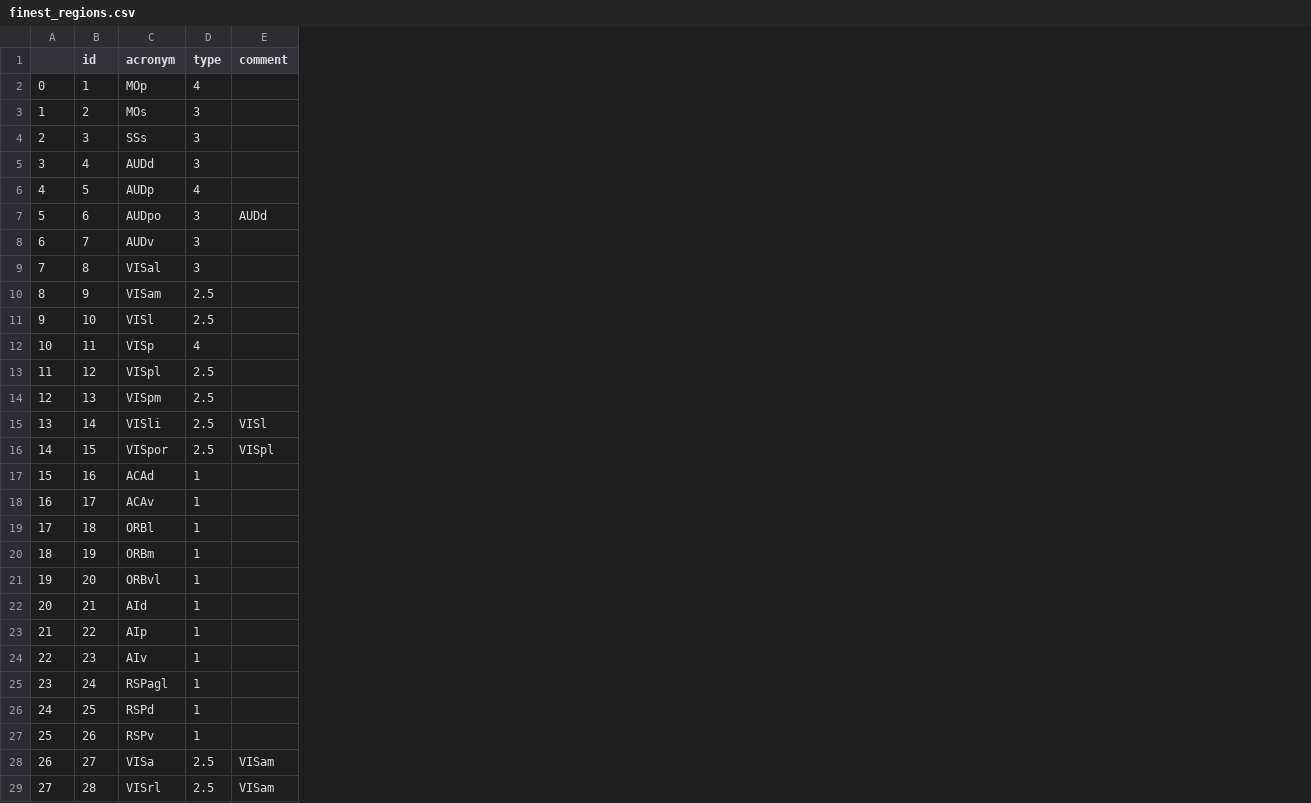
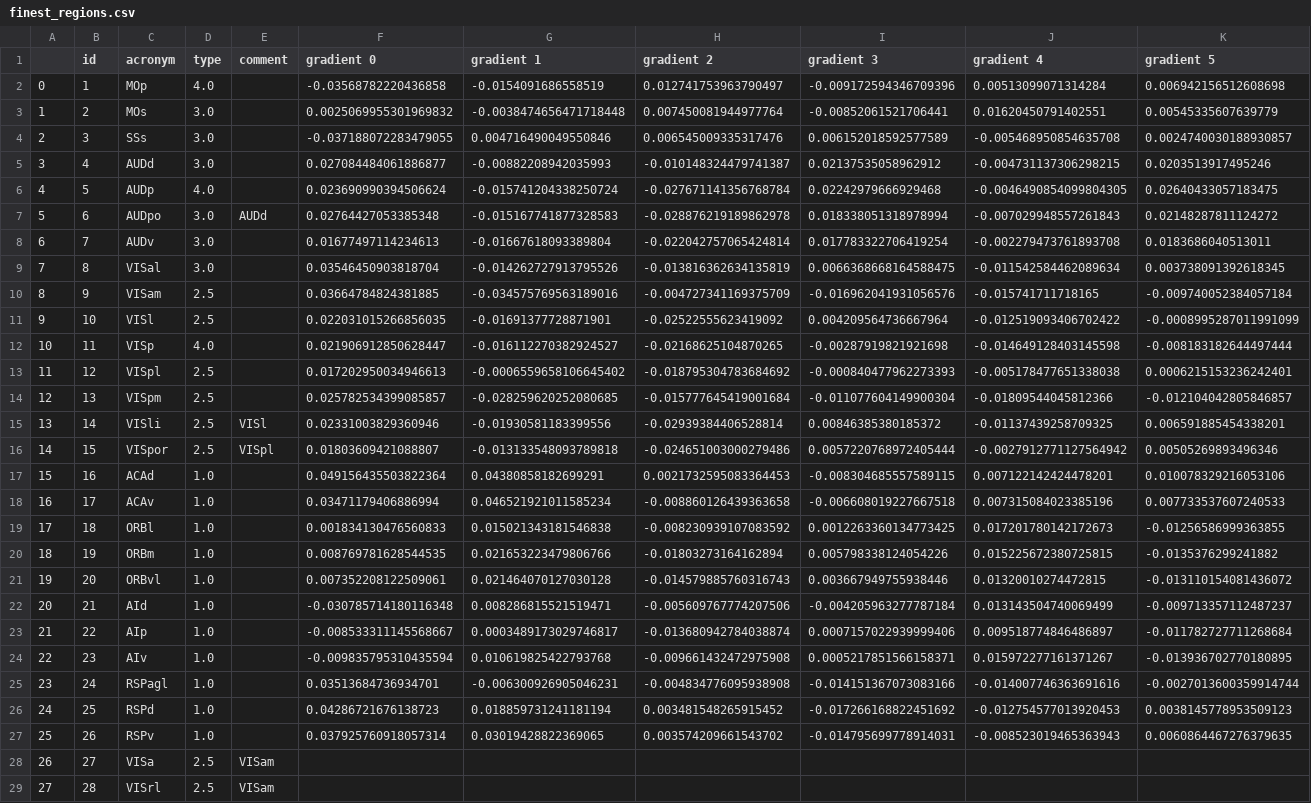
Before and after one commit to juhuntenburg/mouse_gradients, a CSV file: finest_regions.csv, drawn as a sheet; only a part is shown; the diff covers the shown part only; the diff names each change by its address in the sheet, - before the commit and + after, or states it on an @@ line.

```diff
--- a/finest_regions.csv
+++ b/finest_regions.csv
+column F (gradient 0), rows 2-27: -0.03568782220436858 | 0.0025069955301969832 | -0.037188072283479055 | 0.027084484061886877 | 0.023690990394506624 | 0.02764427053385348 | 0.01677497114234613 | 0.03546450903818704 | 0.03664784824381885 | 0.022031015266856035 | 0.021906912850628447 | 0.017202950034946613 | 0.025782534399085857 | 0.02331003829360946 | 0.01803609421088807 | 0.049156435503822364 | 0.03471179406886994 | 0.001834130476560833 | 0.008769781628544535 | 0.007352208122509061 | -0.030785714180116348 | -0.008533311145568667 | -0.009835795310435594 | 0.03513684736934701 | 0.04286721676138723 | 0.037925760918057314
+column G (gradient 1), rows 2-27: -0.0154091686558519 | -0.0038474656471718448 | 0.004716490049550846 | -0.00882208942035993 | -0.015741204338250724 | -0.015167741877328583 | -0.01667618093389804 | -0.014262727913795526 | -0.034575769563189016 | -0.01691377728871901 | -0.016112270382924527 | -0.0006559658106645402 | -0.028259620252080685 | -0.01930581183399556 | -0.013133548093789818 | 0.04380858182699291 | 0.046521921011585234 | 0.015021343181546838 | 0.021653223479806766 | 0.021464070127030128 | 0.008286815521519471 | 0.0003489173029746817 | 0.010619825422793768 | -0.006300926905046231 | 0.018859731241181194 | 0.03019428822369065
+column H (gradient 2), rows 2-27: 0.012741753963790497 | 0.007450081944977764 | 0.006545009335317476 | -0.010148324479741387 | -0.027671141356768784 | -0.028876219189862978 | -0.022042757065424814 | -0.013816362634135819 | -0.004727341169375709 | -0.02522555623419092 | -0.02168625104870265 | -0.018795304783684692 | -0.015777645419001684 | -0.02939384406528814 | -0.024651003000279486 | 0.0021732595083364453 | -0.008860126439363658 | -0.008230939107083592 | -0.01803273164162894 | -0.014579885760316743 | -0.005609767774207506 | -0.013680942784038874 | -0.009661432472975908 | -0.004834776095938908 | 0.003481548265915452 | 0.003574209661543702
+column I (gradient 3), rows 2-27: -0.009172594346709396 | -0.00852061521706441 | 0.006152018592577589 | 0.02137535058962912 | 0.02242979666929468 | 0.018338051318978994 | 0.017783322706419254 | 0.0066368668164588475 | -0.016962041931056576 | 0.004209564736667964 | -0.00287919821921698 | -0.000840477962273393 | -0.011077604149900304 | 0.00846385380185372 | 0.0057220768972405444 | -0.008304685557589115 | -0.006608019227667518 | 0.0012263360134773425 | 0.005798338124054226 | 0.003667949755938446 | -0.004205963277787184 | 0.0007157022939999406 | 0.0005217851566158371 | -0.014151367073083166 | -0.017266168822451692 | -0.014795699778914031
+column J (gradient 4), rows 2-27: 0.00513099071314284 | 0.01620450791402551 | -0.005468950854635708 | -0.004731137306298215 | -0.0046490854099804305 | -0.007029948557261843 | -0.002279473761893708 | -0.011542584462089634 | -0.015741711718165 | -0.012519093406702422 | -0.014649128403145598 | -0.005178477651338038 | -0.01809544045812366 | -0.01137439258709325 | -0.0027912771127564942 | 0.007122142424478201 | 0.007315084023385196 | 0.017201780142172673 | 0.015225672380725815 | 0.01320010274472815 | 0.013143504740069499 | 0.009518774846486897 | 0.015972277161371267 | -0.014007746363691616 | -0.012754577013920453 | -0.008523019465363943
+column K (gradient 5), rows 2-27: 0.006942156512608698 | 0.00545335607639779 | 0.0024740030188930857 | 0.0203513917495246 | 0.02640433057183475 | 0.02148287811124272 | 0.0183686040513011 | 0.003738091392618345 | -0.009740052384057184 | -0.0008995287011991099 | -0.008183182644497444 | 0.0006215153236242401 | -0.012104042805846857 | 0.006591885454338201 | 0.00505269893496346 | 0.010078329216053106 | 0.007733537607240533 | -0.01256586999363855 | -0.0135376299241882 | -0.013110154081436072 | -0.009713357112487237 | -0.011782727711268684 | -0.013936702770180895 | -0.0027013600359914744 | 0.0038145778953509123 | 0.0060864467276379635
-D2 (type): 4
+D2 (type): 4.0
-D3:D5 (type): 3
+D3:D5 (type): 3.0
-D6 (type): 4
+D6 (type): 4.0
-D7:D9 (type): 3
+D7:D9 (type): 3.0
-D12 (type): 4
+D12 (type): 4.0
-D17:D27 (type): 1
+D17:D27 (type): 1.0
```
Also changed, not shown: 16 edited cells elsewhere in this file, 4 other files.
